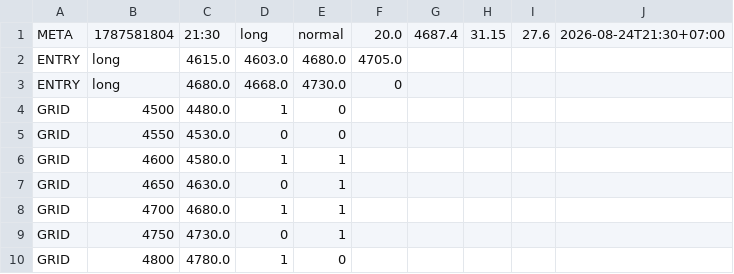
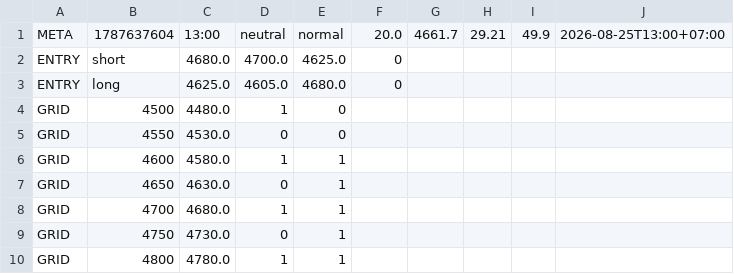
Before and after one commit to perpetualpp-rgb/gold-oi-dashboard, a CSV file: data/gold_plan.csv, drawn as a sheet.

Commit message:
Auto plan 13:00 2026-08-25

```diff
--- a/data/gold_plan.csv
+++ b/data/gold_plan.csv
@@ -1,4 +1,4 @@
-META,1787581804,21:30,long,normal,20.0,4687.4,31.15,27.6,2026-08-24T21:30+07:00
-ENTRY,long,4615.0,4603.0,4680.0,4705.0
-ENTRY,long,4680.0,4668.0,4730.0,0
+META,1787637604,13:00,neutral,normal,20.0,4661.7,29.21,49.9,2026-08-25T13:00+07:00
+ENTRY,short,4680.0,4700.0,4625.0,0
+ENTRY,long,4625.0,4605.0,4680.0,0
 GRID,4500,4480.0,1,0
@@ -9,2 +9,2 @@ GRID,4700,4680.0,1,1
 GRID,4750,4730.0,0,1
-GRID,4800,4780.0,1,0
+GRID,4800,4780.0,1,1
```
Also changed, not shown: 4 other files.
